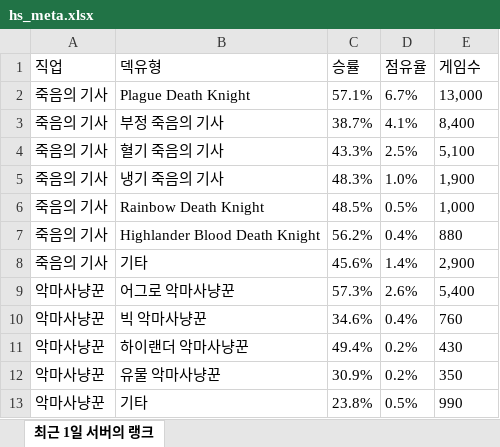
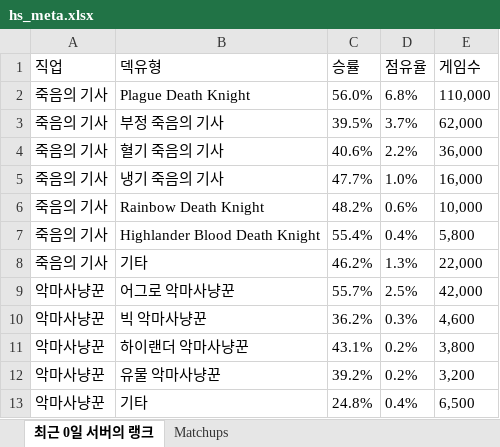
Before and after one commit to tlthr764/codingon_project_03, an Excel workbook: hs_meta.xlsx, sheet 최근 0일 서버의 랭크, drawn as a sheet; only a part is shown; values as stored, in another font and other column widths than the file's, no borders; the diff covers the shown part only; the diff names each change by its address in the sheet, - before the commit and + after, or states it on an @@ line.

```diff
--- a/hs_meta.xlsx (sheet 최근 0일 서버의 랭크)
+++ b/hs_meta.xlsx (sheet 최근 0일 서버의 랭크)
-sheet tab: 최근 1일 서버의 랭크
+sheet tab: 최근 0일 서버의 랭크
+sheet tab: Matchups
-C2 (승률): 57.1%
+C2 (승률): 56.0%
-D2 (점유율): 6.7%
+D2 (점유율): 6.8%
-E2 (게임수): 13,000
+E2 (게임수): 110,000
-C3 (승률): 38.7%
+C3 (승률): 39.5%
-D3 (점유율): 4.1%
+D3 (점유율): 3.7%
-E3 (게임수): 8,400
+E3 (게임수): 62,000
-C4 (승률): 43.3%
+C4 (승률): 40.6%
-D4 (점유율): 2.5%
+D4 (점유율): 2.2%
-E4 (게임수): 5,100
+E4 (게임수): 36,000
-C5 (승률): 48.3%
+C5 (승률): 47.7%
-E5 (게임수): 1,900
+E5 (게임수): 16,000
-C6 (승률): 48.5%
+C6 (승률): 48.2%
-D6 (점유율): 0.5%
+D6 (점유율): 0.6%
-E6 (게임수): 1,000
+E6 (게임수): 10,000
-C7 (승률): 56.2%
+C7 (승률): 55.4%
-E7 (게임수): 880
+E7 (게임수): 5,800
-C8 (승률): 45.6%
+C8 (승률): 46.2%
-D8 (점유율): 1.4%
+D8 (점유율): 1.3%
-E8 (게임수): 2,900
+E8 (게임수): 22,000
-C9 (승률): 57.3%
+C9 (승률): 55.7%
-D9 (점유율): 2.6%
+D9 (점유율): 2.5%
-E9 (게임수): 5,400
+E9 (게임수): 42,000
-C10 (승률): 34.6%
+C10 (승률): 36.2%
-D10 (점유율): 0.4%
+D10 (점유율): 0.3%
-E10 (게임수): 760
+E10 (게임수): 4,600
-C11 (승률): 49.4%
+C11 (승률): 43.1%
-E11 (게임수): 430
+E11 (게임수): 3,800
-C12 (승률): 30.9%
+C12 (승률): 39.2%
-E12 (게임수): 350
+E12 (게임수): 3,200
-C13 (승률): 23.8%
+C13 (승률): 24.8%
-D13 (점유율): 0.5%
+D13 (점유율): 0.4%
-E13 (게임수): 990
+E13 (게임수): 6,500
```
Also changed, not shown: 2 added rows, 2 removed rows and 135 edited cells elsewhere in this sheet, hs_legend.xlsx, 7 other files.
